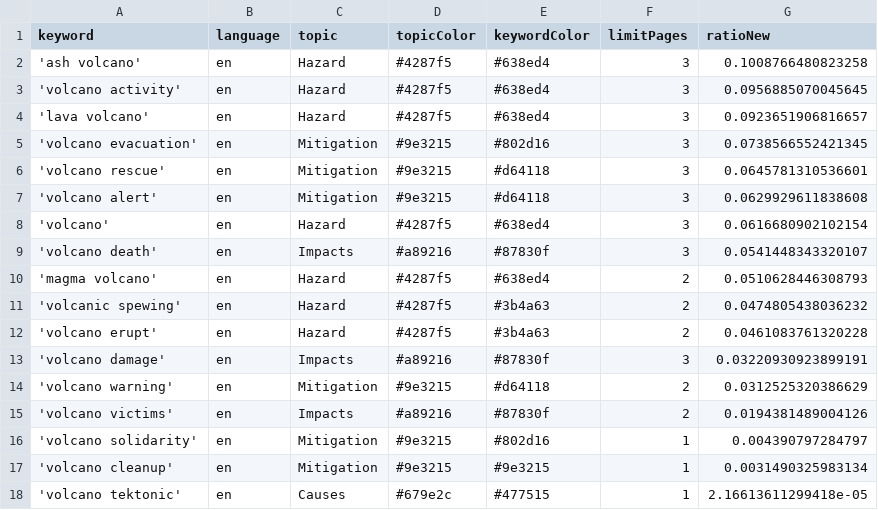
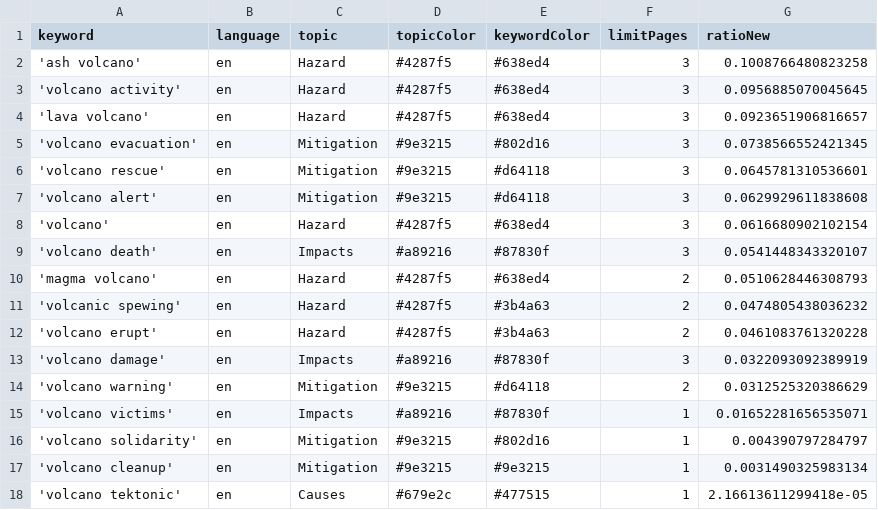
Before and after one commit to paulski99-news/volcanoIsComing, a CSV file: keywords.csv, drawn as a sheet.

Commit message:
Commit from GitHub Actions (harvest:0.0)

```diff
--- a/keywords.csv
+++ b/keywords.csv
@@ -12,5 +12,5 @@ keyword,language,topic,topicColor,keywordColor,limitPages,ratioNew
 'volcano erupt',en,Hazard,#4287f5,#3b4a63,2,0.0461083761320228
-'volcano damage',en,Impacts,#a89216,#87830f,3,0.03220930923899191
+'volcano damage',en,Impacts,#a89216,#87830f,3,0.0322093092389919
 'volcano warning',en,Mitigation,#9e3215,#d64118,2,0.0312525320386629
-'volcano victims',en,Impacts,#a89216,#87830f,2,0.0194381489004126
+'volcano victims',en,Impacts,#a89216,#87830f,1,0.01652281656535071
 'volcano solidarity',en,Mitigation,#9e3215,#802d16,1,0.004390797284797
```
